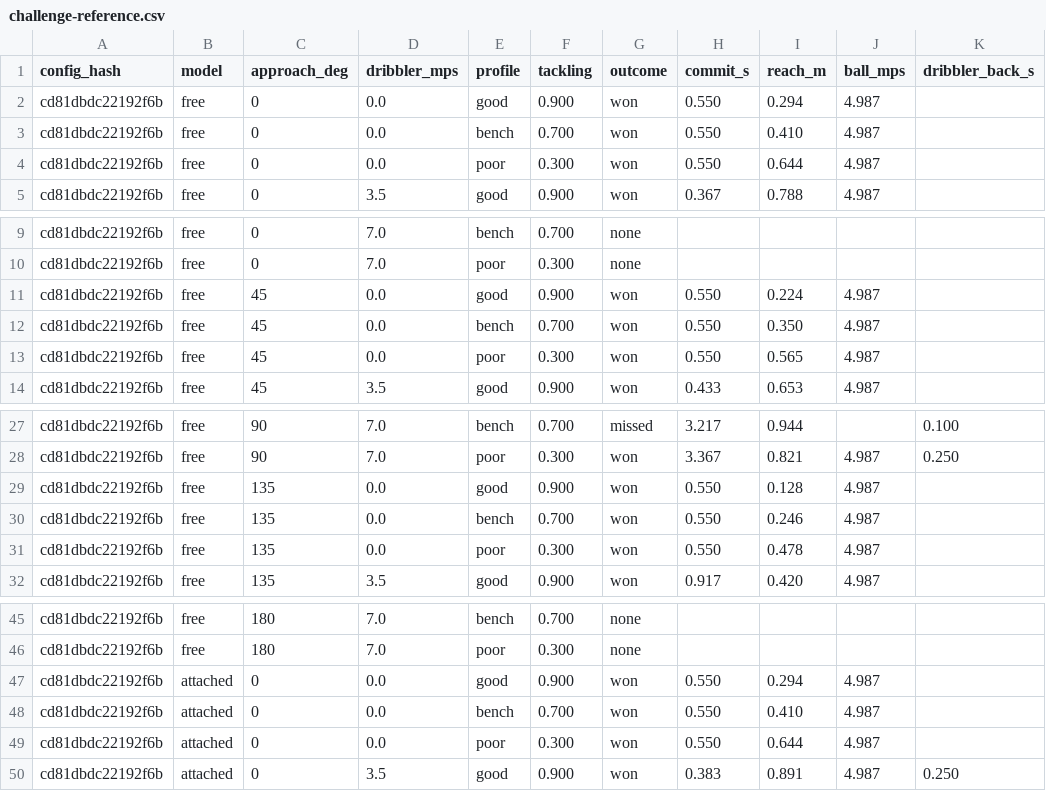
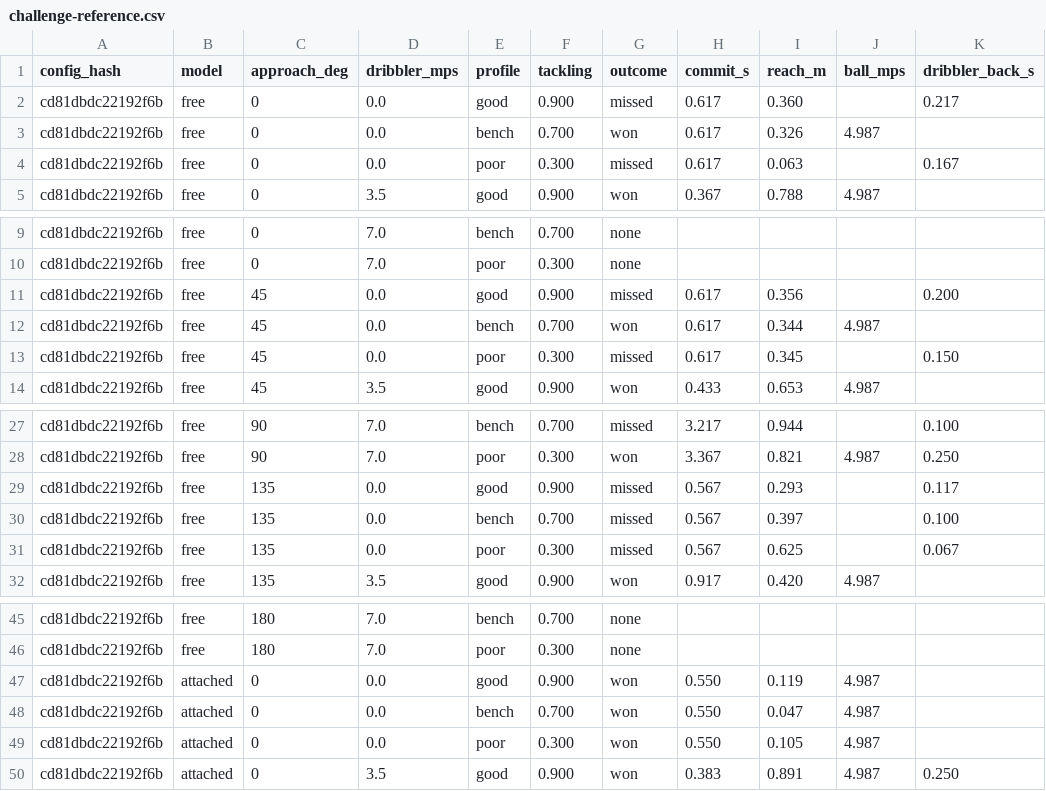
Before and after one commit to enkeldesign/eleven, a CSV file: docs/simulation/challenge-reference.csv, drawn as a sheet; only a part is shown, gaps mark what is left out; the diff covers the shown part only.

```diff
--- a/docs/simulation/challenge-reference.csv
+++ b/docs/simulation/challenge-reference.csv
@@ -1,5 +1,5 @@
 config_hash,model,approach_deg,dribbler_mps,profile,tackling,outcome,commit_s,reach_m,ball_mps,dribbler_back_s
-cd81dbdc22192f6b,free,0,0.0,good,0.900,won,0.550,0.294,4.987,
-cd81dbdc22192f6b,free,0,0.0,bench,0.700,won,0.550,0.410,4.987,
-cd81dbdc22192f6b,free,0,0.0,poor,0.300,won,0.550,0.644,4.987,
+cd81dbdc22192f6b,free,0,0.0,good,0.900,missed,0.617,0.360,,0.217
+cd81dbdc22192f6b,free,0,0.0,bench,0.700,won,0.617,0.326,4.987,
+cd81dbdc22192f6b,free,0,0.0,poor,0.300,missed,0.617,0.063,,0.167
 cd81dbdc22192f6b,free,0,3.5,good,0.900,won,0.367,0.788,4.987,
@@ -10,5 +10,5 @@ cd81dbdc22192f6b,free,0,7.0,bench,0.700,none,,,,
 cd81dbdc22192f6b,free,0,7.0,poor,0.300,none,,,,
-cd81dbdc22192f6b,free,45,0.0,good,0.900,won,0.550,0.224,4.987,
-cd81dbdc22192f6b,free,45,0.0,bench,0.700,won,0.550,0.350,4.987,
-cd81dbdc22192f6b,free,45,0.0,poor,0.300,won,0.550,0.565,4.987,
+cd81dbdc22192f6b,free,45,0.0,good,0.900,missed,0.617,0.356,,0.200
+cd81dbdc22192f6b,free,45,0.0,bench,0.700,won,0.617,0.344,4.987,
+cd81dbdc22192f6b,free,45,0.0,poor,0.300,missed,0.617,0.345,,0.150
 cd81dbdc22192f6b,free,45,3.5,good,0.900,won,0.433,0.653,4.987,
@@ -28,5 +28,5 @@ cd81dbdc22192f6b,free,90,7.0,bench,0.700,missed,3.217,0.944,,0.100
 cd81dbdc22192f6b,free,90,7.0,poor,0.300,won,3.367,0.821,4.987,0.250
-cd81dbdc22192f6b,free,135,0.0,good,0.900,won,0.550,0.128,4.987,
-cd81dbdc22192f6b,free,135,0.0,bench,0.700,won,0.550,0.246,4.987,
-cd81dbdc22192f6b,free,135,0.0,poor,0.300,won,0.550,0.478,4.987,
+cd81dbdc22192f6b,free,135,0.0,good,0.900,missed,0.567,0.293,,0.117
+cd81dbdc22192f6b,free,135,0.0,bench,0.700,missed,0.567,0.397,,0.100
+cd81dbdc22192f6b,free,135,0.0,poor,0.300,missed,0.567,0.625,,0.067
 cd81dbdc22192f6b,free,135,3.5,good,0.900,won,0.917,0.420,4.987,
@@ -46,5 +46,5 @@ cd81dbdc22192f6b,free,180,7.0,bench,0.700,none,,,,
 cd81dbdc22192f6b,free,180,7.0,poor,0.300,none,,,,
-cd81dbdc22192f6b,attached,0,0.0,good,0.900,won,0.550,0.294,4.987,
-cd81dbdc22192f6b,attached,0,0.0,bench,0.700,won,0.550,0.410,4.987,
-cd81dbdc22192f6b,attached,0,0.0,poor,0.300,won,0.550,0.644,4.987,
+cd81dbdc22192f6b,attached,0,0.0,good,0.900,won,0.550,0.119,4.987,
+cd81dbdc22192f6b,attached,0,0.0,bench,0.700,won,0.550,0.047,4.987,
+cd81dbdc22192f6b,attached,0,0.0,poor,0.300,won,0.550,0.105,4.987,
 cd81dbdc22192f6b,attached,0,3.5,good,0.900,won,0.383,0.891,4.987,0.250
```
Also changed, not shown: 63 edited cells elsewhere in this file, docs/simulation/match-trials-reference.csv, docs/simulation/restart-trials-reference.csv, 3 other files.
